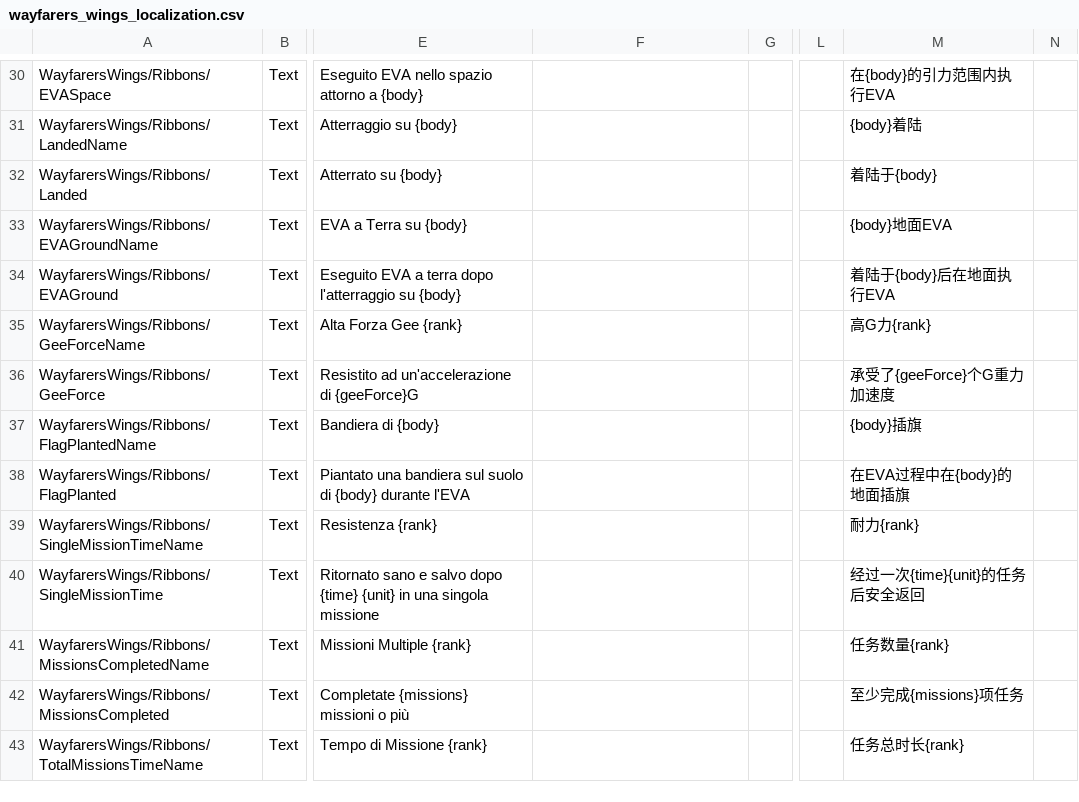
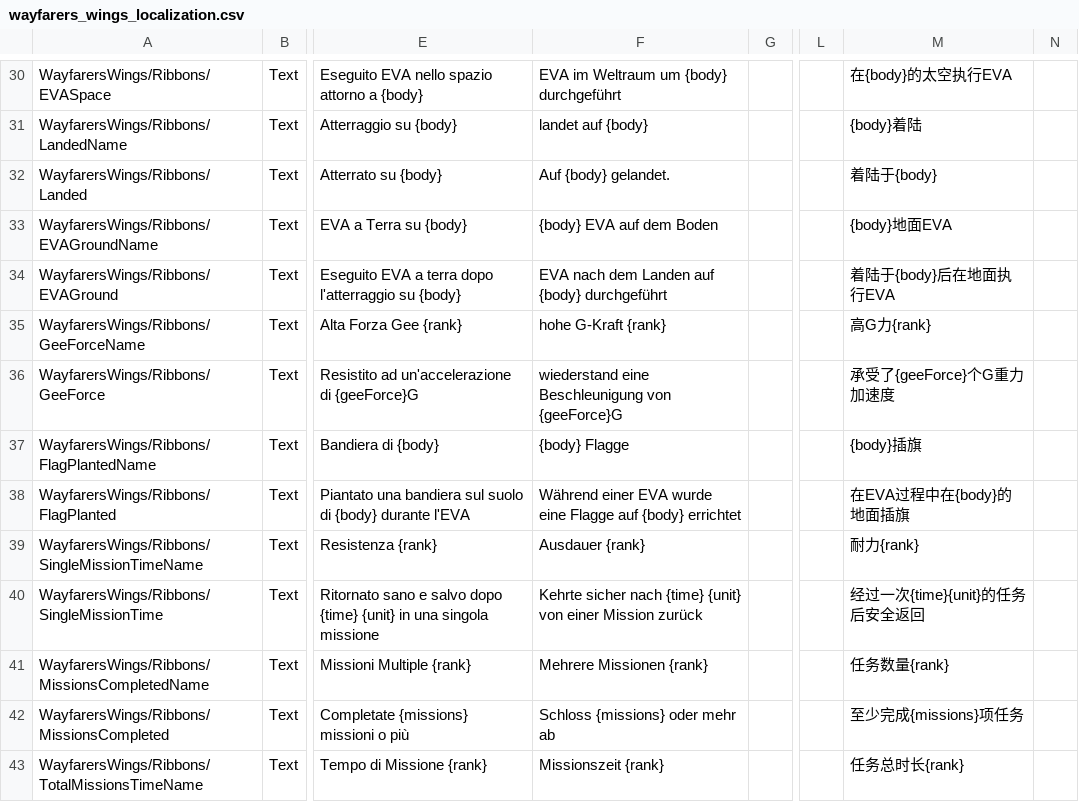
Before and after one commit to Kerbalight/WayfarersWings, a CSV file: plugin_template/localizations/wayfarers_wings_localization.csv, drawn as a sheet; only a part is shown, gaps mark what is left out; the diff covers the shown part only; the diff names each change by its address in the sheet, - before the commit and + after, or states it on an @@ line.

```diff
--- a/plugin_template/localizations/wayfarers_wings_localization.csv
+++ b/plugin_template/localizations/wayfarers_wings_localization.csv
-F30: (empty)
+F30: EVA im Weltraum um {body} durchgeführt
-M30: 在{body}的引力范围内执行EVA
+M30: 在{body}的太空执行EVA
-F31: (empty)
+F31: landet auf {body}
-F32: (empty)
+F32: Auf {body} gelandet.
-F33: (empty)
+F33: {body} EVA auf dem Boden
-F34: (empty)
+F34: EVA nach dem Landen auf {body} durchgeführt
-F35: (empty)
+F35: hohe G-Kraft {rank}
-F36: (empty)
+F36: wiederstand eine Beschleunigung von {geeForce}G
-F37: (empty)
+F37: {body} Flagge
-F38: (empty)
+F38: Während einer EVA wurde eine Flagge auf {body} errichtet
-F39: (empty)
+F39: Ausdauer {rank}
-F40: (empty)
+F40: Kehrte sicher nach {time} {unit} von einer Mission zurück
-F41: (empty)
+F41: Mehrere Missionen {rank}
-F42: (empty)
+F42: Schloss {missions} oder mehr ab
-F43: (empty)
+F43: Missionszeit {rank}
```
Also changed, not shown: 6 added rows and 43 edited cells elsewhere in this file.
